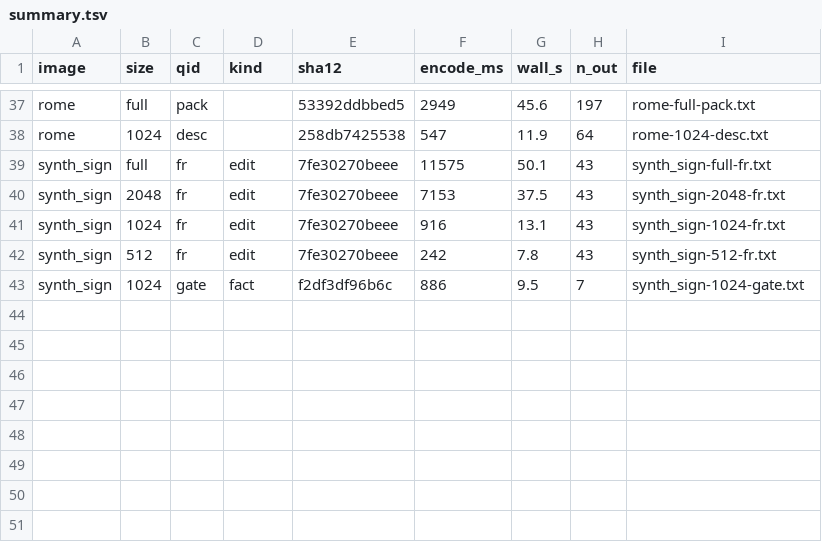
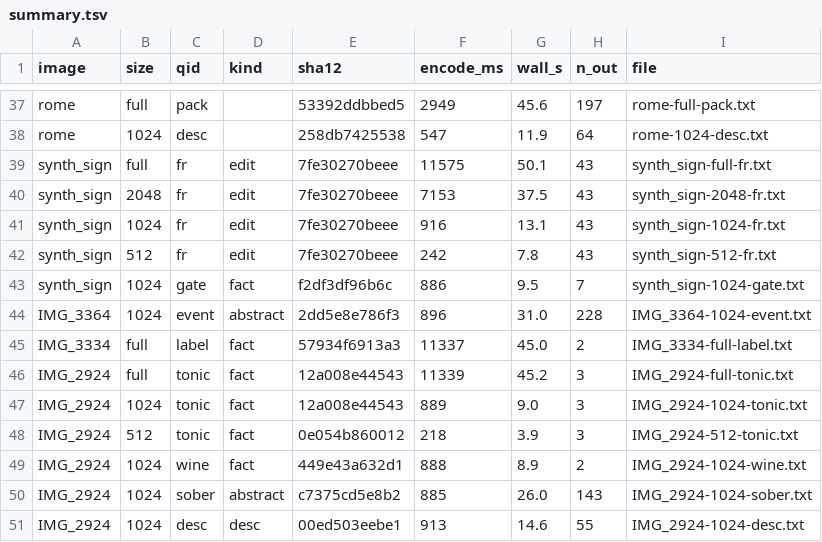
Before and after one commit to TheRealTroff/llama.cpp, a TSV file: perf/vision/refs/sep27-cli/q4/summary.tsv, drawn as a sheet; only a part is shown, gaps mark what is left out.

```diff
--- a/perf/vision/refs/sep27-cli/q4/summary.tsv
+++ b/perf/vision/refs/sep27-cli/q4/summary.tsv
@@ -43 +43,9 @@ synth_sign	512	fr	edit	7fe30270beee	242	7.8	43	synth_sign-512-fr.txt
 synth_sign	1024	gate	fact	f2df3df96b6c	886	9.5	7	synth_sign-1024-gate.txt
+IMG_3364	1024	event	abstract	2dd5e8e786f3	896	31.0	228	IMG_3364-1024-event.txt
+IMG_3334	full	label	fact	57934f6913a3	11337	45.0	2	IMG_3334-full-label.txt
+IMG_2924	full	tonic	fact	12a008e44543	11339	45.2	3	IMG_2924-full-tonic.txt
+IMG_2924	1024	tonic	fact	12a008e44543	889	9.0	3	IMG_2924-1024-tonic.txt
+IMG_2924	512	tonic	fact	0e054b860012	218	3.9	3	IMG_2924-512-tonic.txt
+IMG_2924	1024	wine	fact	449e43a632d1	888	8.9	2	IMG_2924-1024-wine.txt
+IMG_2924	1024	sober	abstract	c7375cd5e8b2	885	26.0	143	IMG_2924-1024-sober.txt
+IMG_2924	1024	desc	desc	00ed503eebe1	913	14.6	55	IMG_2924-1024-desc.txt
```
Also changed, not shown: perf/vision/prompts.tsv, perf/vision/refs/sep27-cli/ud/summary.tsv, 15 other files.
